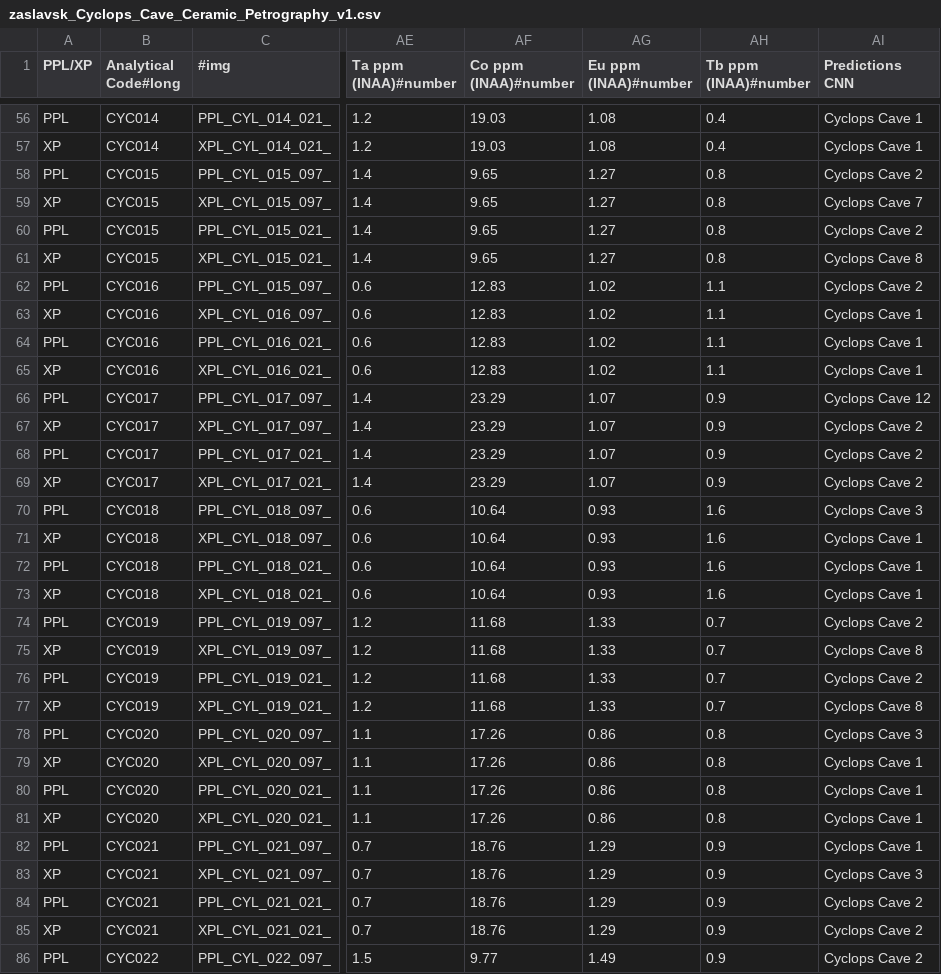
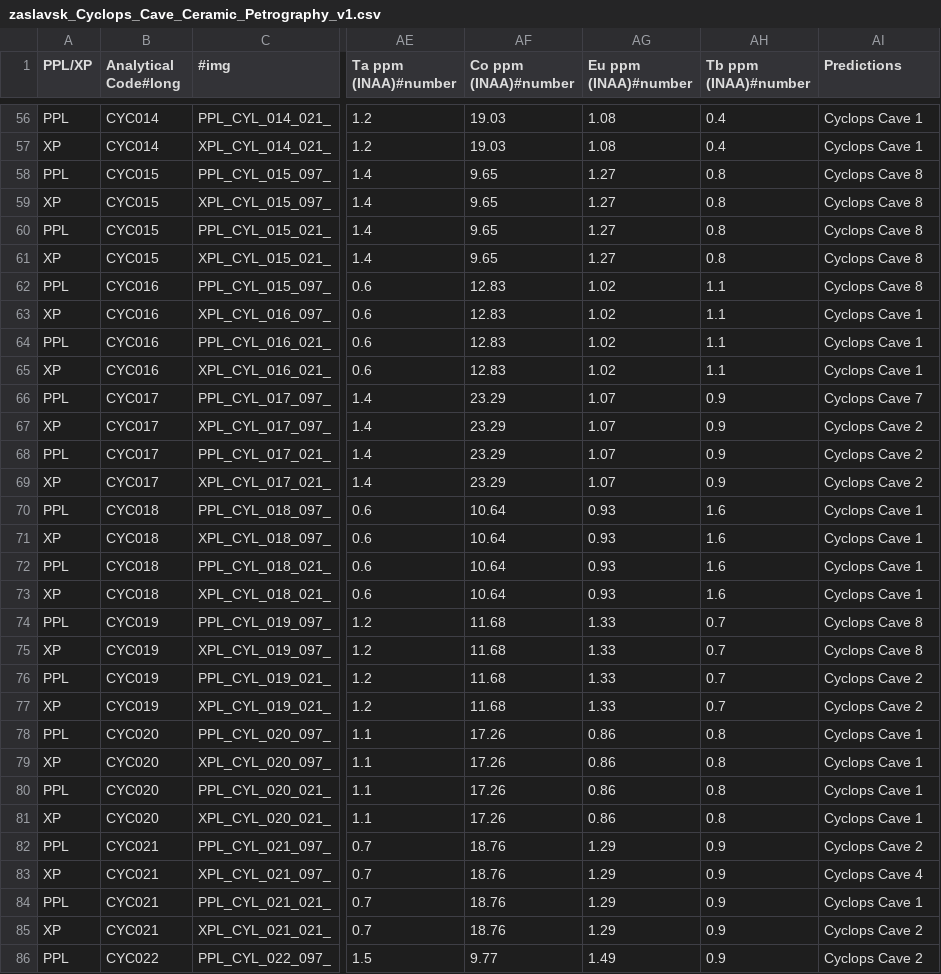
Before and after one commit to cindeycaineucsd/SuAVE_testing, a CSV file: zaslavsk_Cyclops_Cave_Ceramic_Petrography_v1.csv, drawn as a sheet; only a part is shown, gaps mark what is left out; the diff covers the shown part only; the diff names each change by its address in the sheet, - before the commit and + after, or states it on an @@ line.

```diff
--- a/zaslavsk_Cyclops_Cave_Ceramic_Petrography_v1.csv
+++ b/zaslavsk_Cyclops_Cave_Ceramic_Petrography_v1.csv
-AI1: Predictions CNN
+AI1: Predictions
-AI58 (Predictions): Cyclops Cave 2
+AI58 (Predictions): Cyclops Cave 8
-AI59 (Predictions): Cyclops Cave 7
+AI59 (Predictions): Cyclops Cave 8
-AI60 (Predictions): Cyclops Cave 2
+AI60 (Predictions): Cyclops Cave 8
-AI62 (Predictions): Cyclops Cave 2
+AI62 (Predictions): Cyclops Cave 8
-AI66 (Predictions): Cyclops Cave 12
+AI66 (Predictions): Cyclops Cave 7
-AI70 (Predictions): Cyclops Cave 3
+AI70 (Predictions): Cyclops Cave 1
-AI74 (Predictions): Cyclops Cave 2
+AI74 (Predictions): Cyclops Cave 8
-AI77 (Predictions): Cyclops Cave 8
+AI77 (Predictions): Cyclops Cave 2
-AI78 (Predictions): Cyclops Cave 3
+AI78 (Predictions): Cyclops Cave 1
-AI82 (Predictions): Cyclops Cave 1
+AI82 (Predictions): Cyclops Cave 2
-AI83 (Predictions): Cyclops Cave 3
+AI83 (Predictions): Cyclops Cave 4
-AI84 (Predictions): Cyclops Cave 2
+AI84 (Predictions): Cyclops Cave 1
```
Also changed, not shown: 21 edited cells elsewhere in this file, 4 other files.
